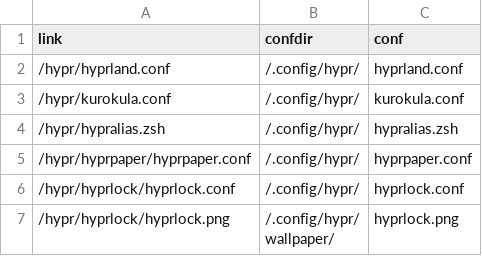
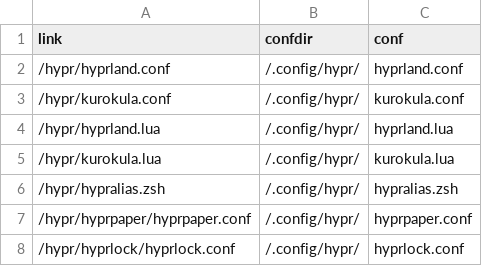
Before and after one commit to Indyandie/harroz, a CSV file: symlinks.csv, drawn as a sheet; only a part is shown; the shorter side is filled out with more unchanged rows; the diff names each change by its address in the sheet, - before the commit and + after, or states it on an @@ line.

Commit message:
feat(hyprland): add symbolic link config

```diff
--- a/symlinks.csv
+++ b/symlinks.csv
+row 4: /hypr/hyprland.lua | /.config/hypr/ | hyprland.lua
+row 5: /hypr/kurokula.lua | /.config/hypr/ | kurokula.lua
```
